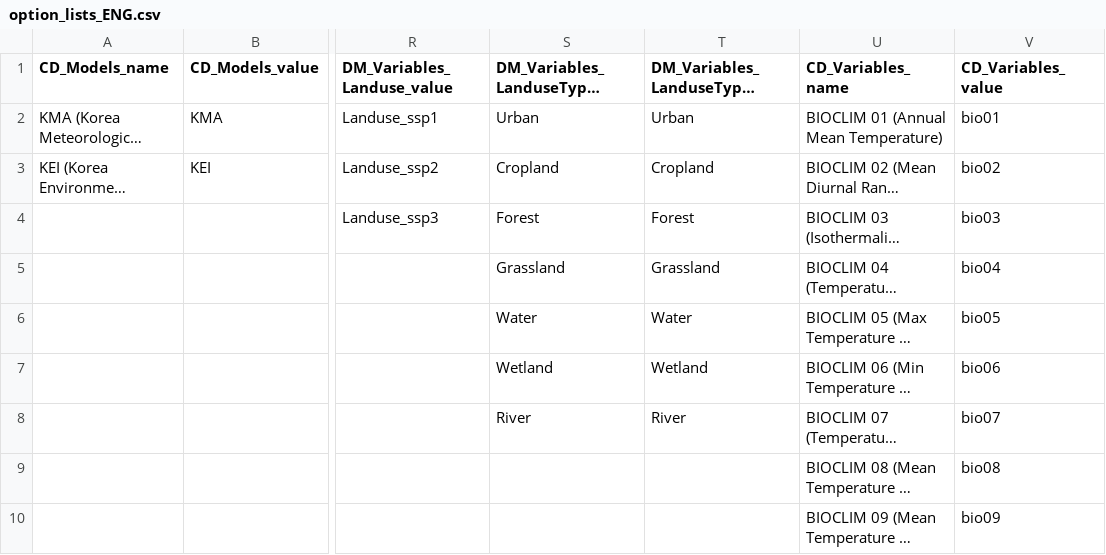
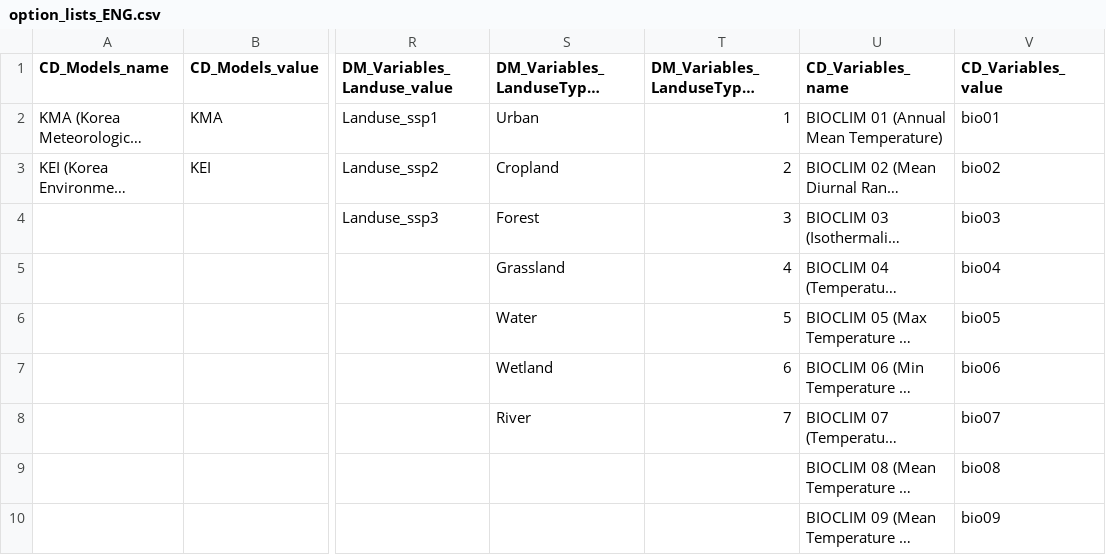
Before and after one commit to jducky/eco2, a CSV file: option_lists_ENG.csv, drawn as a sheet; only a part is shown, gaps mark what is left out; long unchanged cells end in …; the diff names each change by its address in the sheet, - before the commit and + after, or states it on an @@ line.

```diff
--- a/option_lists_ENG.csv
+++ b/option_lists_ENG.csv
-T2 (DM_Variables_LanduseType_value): Urban
+T2 (DM_Variables_LanduseType_value): 1
-T3 (DM_Variables_LanduseType_value): Cropland
+T3 (DM_Variables_LanduseType_value): 2
-T4 (DM_Variables_LanduseType_value): Forest
+T4 (DM_Variables_LanduseType_value): 3
-T5 (DM_Variables_LanduseType_value): Grassland
+T5 (DM_Variables_LanduseType_value): 4
-T6 (DM_Variables_LanduseType_value): Water
+T6 (DM_Variables_LanduseType_value): 5
-T7 (DM_Variables_LanduseType_value): Wetland
+T7 (DM_Variables_LanduseType_value): 6
-T8 (DM_Variables_LanduseType_value): River
+T8 (DM_Variables_LanduseType_value): 7
```
Also changed, not shown: option_lists_KOR.csv, variable_lists.csv, 3 other files.
